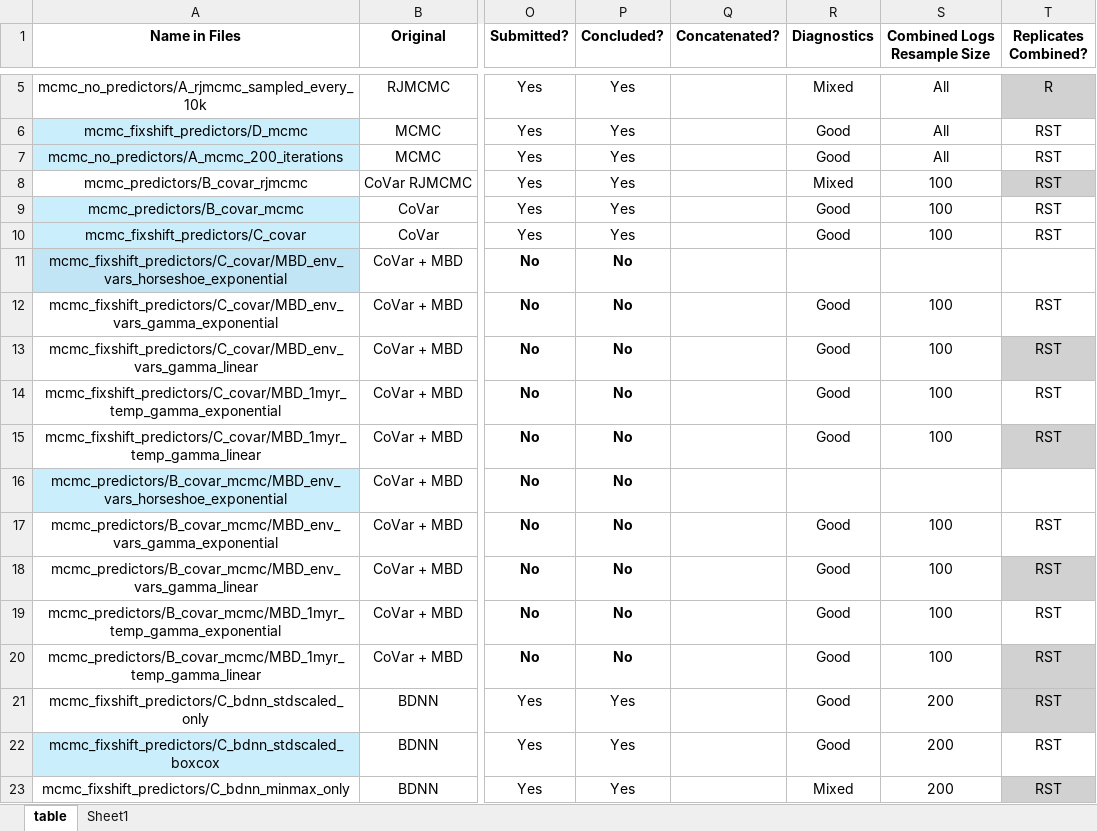
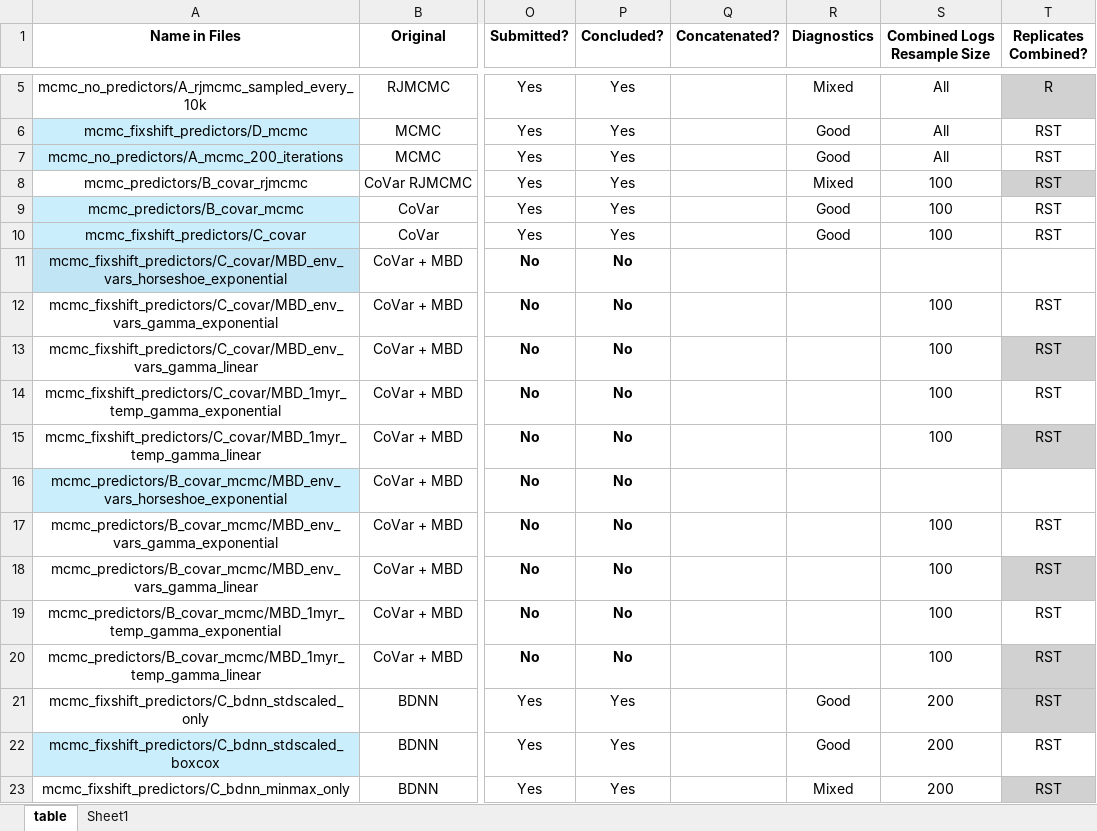
Before and after one commit to shelleylwang/pt_diversity_rates, an Excel workbook: analyses_log.xlsm, sheet table, drawn as a sheet; only a part is shown, gaps mark what is left out; values as stored, in another font and other column widths than the file's, no borders; conditional formats not drawn; the diff names each change by its address in the sheet, - before the commit and + after, or states it on an @@ line.

Commit message:
one missing graph and a reorganization to update log

```diff
--- a/analyses_log.xlsm (sheet table)
+++ b/analyses_log.xlsm (sheet table)
-R12:R15 (Diagnostics): Good
+R12:R15 (Diagnostics): (empty)
-R17:R20 (Diagnostics): Good
+R17:R20 (Diagnostics): (empty)
```
Also changed, not shown: 27 other files.
